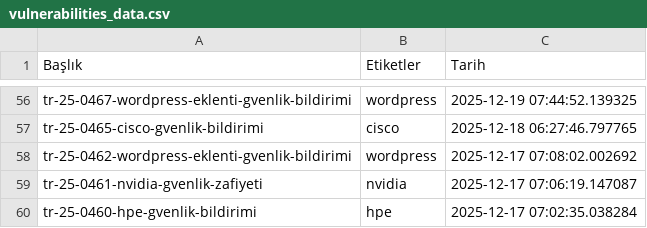
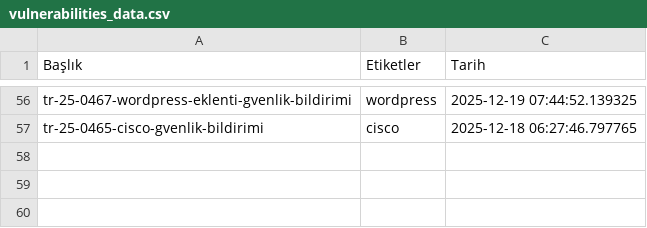
Before and after one commit to emregulerr/usom-zafiyet-panosu, a CSV file: output/vulnerabilities_data.csv, drawn as a sheet; only a part is shown, gaps mark what is left out.

```diff
--- a/output/vulnerabilities_data.csv
+++ b/output/vulnerabilities_data.csv
@@ -57,4 +57 @@ tr-25-0467-wordpress-eklenti-gvenlik-bildirimi,wordpress,2025-12-19 07:44:52.139
 tr-25-0465-cisco-gvenlik-bildirimi,cisco,2025-12-18 06:27:46.797765
-tr-25-0462-wordpress-eklenti-gvenlik-bildirimi,wordpress,2025-12-17 07:08:02.002692
-tr-25-0461-nvidia-gvenlik-zafiyeti,nvidia,2025-12-17 07:06:19.147087
-tr-25-0460-hpe-gvenlik-bildirimi,hpe,2025-12-17 07:02:35.038284
```
Also changed, not shown: 3 other files.
